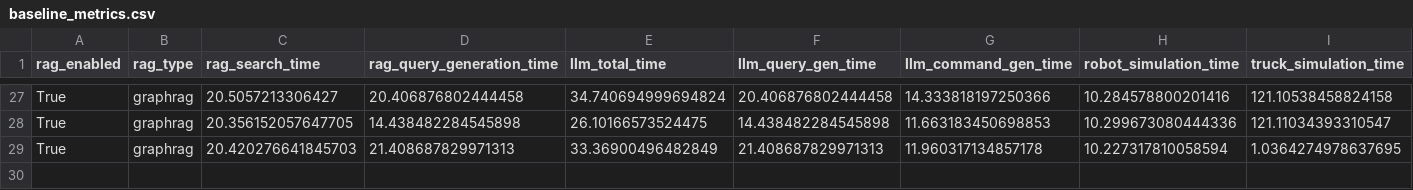
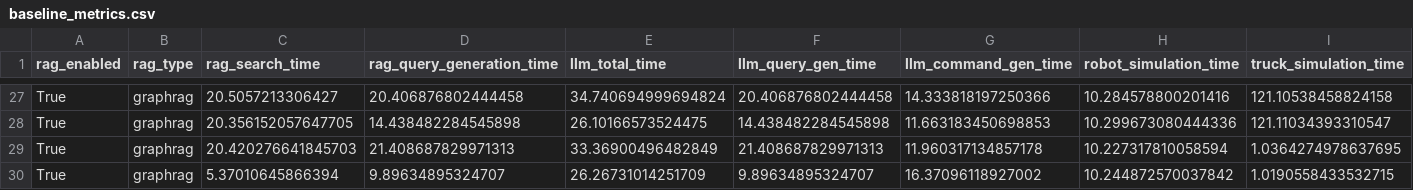
Before and after one commit to vivian-prog/MultiAgent-Logistics-RAG, a CSV file: experiments/results/baseline_metrics.csv, drawn as a sheet; only a part is shown, gaps mark what is left out; rows hold the shown columns only; the diff names each change by its address in the sheet, - before the commit and + after, or states it on an @@ line.

```diff
--- a/experiments/results/baseline_metrics.csv
+++ b/experiments/results/baseline_metrics.csv
+row 30: True | graphrag | 5.37010645866394 | 9.89634895324707 | 26.26731014251709 | 9.89634895324707 | 16.37096118927002 | 10.244872570037842 | 1.0190558433532715
```
Also changed, not shown: 22 other files.
